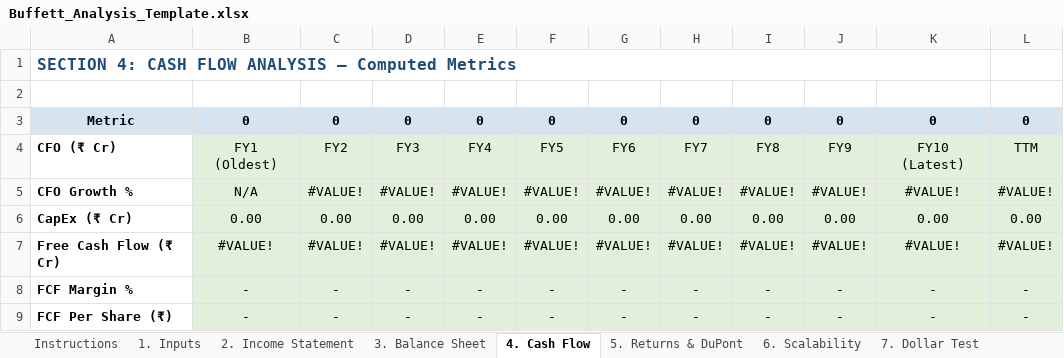
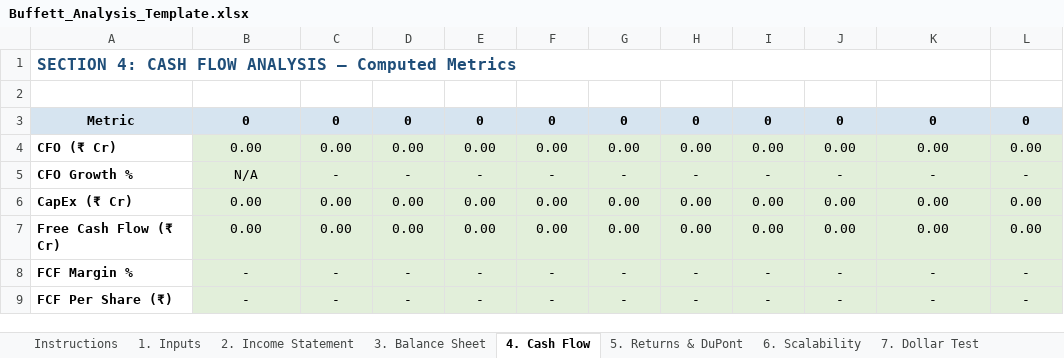
Before and after one commit to Bug-Whisperer/investmentAnalysisDump, an Excel workbook: investment_analysis_framework_prompt/Buffett_Analysis_Template.xlsx, sheet 4. Cash Flow, drawn as a sheet; only a part is shown; values as stored, in another font and other column widths than the file's, no borders; the diff covers the shown part only; the diff names each change by its address in the sheet, - before the commit and + after, or states it on an @@ line.

```diff
--- a/investment_analysis_framework_prompt/Buffett_Analysis_Template.xlsx (sheet 4. Cash Flow)
+++ b/investment_analysis_framework_prompt/Buffett_Analysis_Template.xlsx (sheet 4. Cash Flow)
-B4: FY1 (Oldest)
+B4: 0.00
-C4: FY2
+C4: 0.00
-D4: FY3
+D4: 0.00
-E4: FY4
+E4: 0.00
-F4: FY5
+F4: 0.00
-G4: FY6
+G4: 0.00
-H4: FY7
+H4: 0.00
-I4: FY8
+I4: 0.00
-J4: FY9
+J4: 0.00
-K4: FY10 (Latest)
+K4: 0.00
-L4: TTM
+L4: 0.00
-C5: #VALUE!
+C5: -
-D5: #VALUE!
+D5: -
-E5: #VALUE!
+E5: -
-F5: #VALUE!
+F5: -
-G5: #VALUE!
+G5: -
-H5: #VALUE!
+H5: -
-I5: #VALUE!
+I5: -
-J5: #VALUE!
+J5: -
-K5: #VALUE!
+K5: -
-L5: #VALUE!
+L5: -
-B7: #VALUE!
+B7: 0.00
-C7: #VALUE!
+C7: 0.00
-D7: #VALUE!
+D7: 0.00
-E7: #VALUE!
+E7: 0.00
-F7: #VALUE!
+F7: 0.00
-G7: #VALUE!
+G7: 0.00
-H7: #VALUE!
+H7: 0.00
-I7: #VALUE!
+I7: 0.00
-J7: #VALUE!
+J7: 0.00
-K7: #VALUE!
+K7: 0.00
-L7: #VALUE!
+L7: 0.00
```
Also changed, not shown: 10 edited cells elsewhere in this sheet, sheet 10. Reverse DCF, sheet 5. Returns & DuPont, sheet 3. Balance Sheet, sheet 16. Owner Earnings, sheet 6. Scalability, sheet 9. DCF Intrinsic Value, 2 more sheets, formulas that keep their value.
